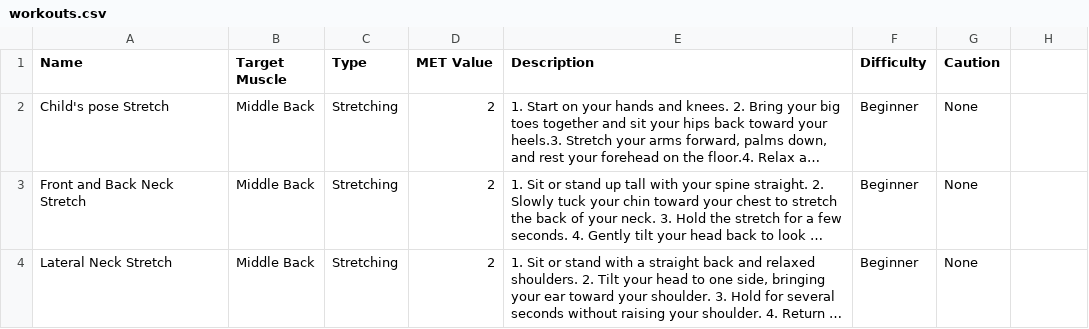
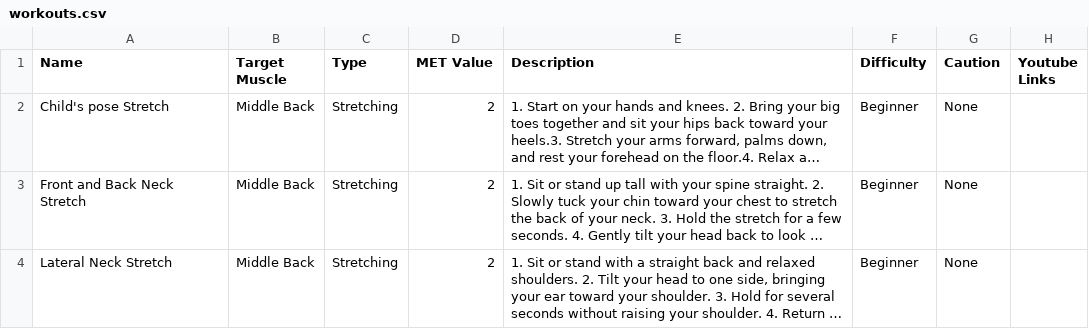
Before and after one commit to mashailjannat18/FemmeFitness-App, a CSV file: AIBackend/data/workouts.csv, drawn as a sheet; only a part is shown; long unchanged cells end in …; the diff names each change by its address in the sheet, - before the commit and + after, or states it on an @@ line.

```diff
--- a/AIBackend/data/workouts.csv
+++ b/AIBackend/data/workouts.csv
-H1: (empty)
+H1: Youtube Links
```
Also changed, not shown: 23 other files.
